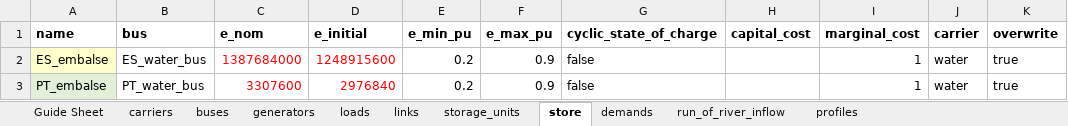
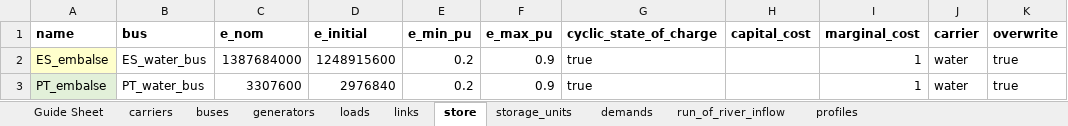
Before and after one commit to anabatres28-png/Dispatching-Project-in-PypSA, an Excel workbook: Modelo_España_Portugal/Modelo_ES_PT_Unido/modelo_dispatching_españa_portugal_unido.xlsx, sheet store, drawn as a sheet; values as stored, in another font and other column widths than the file's, no borders; the diff names each change by its address in the sheet, - before the commit and + after, or states it on an @@ line.

```diff
--- a/Modelo_España_Portugal/Modelo_ES_PT_Unido/modelo_dispatching_españa_portugal_unido.xlsx (sheet store)
+++ b/Modelo_España_Portugal/Modelo_ES_PT_Unido/modelo_dispatching_españa_portugal_unido.xlsx (sheet store)
@@ sheet tab order changed: Guide Sheet | carriers | buses | generators | loads | links | store | storage_units | demands | run_of_river_inflow | profiles @@
-C2:D3 text colour: #FF0000
+C2:D3 text colour: black
-G2:G3 (cyclic_state_of_charge): false
+G2:G3 (cyclic_state_of_charge): true
```
Also changed, not shown: sheet generators, sheet links, Modelo_España_Portugal/Resultados/ES_PT_Unidos.xlsx, 1 other file.
